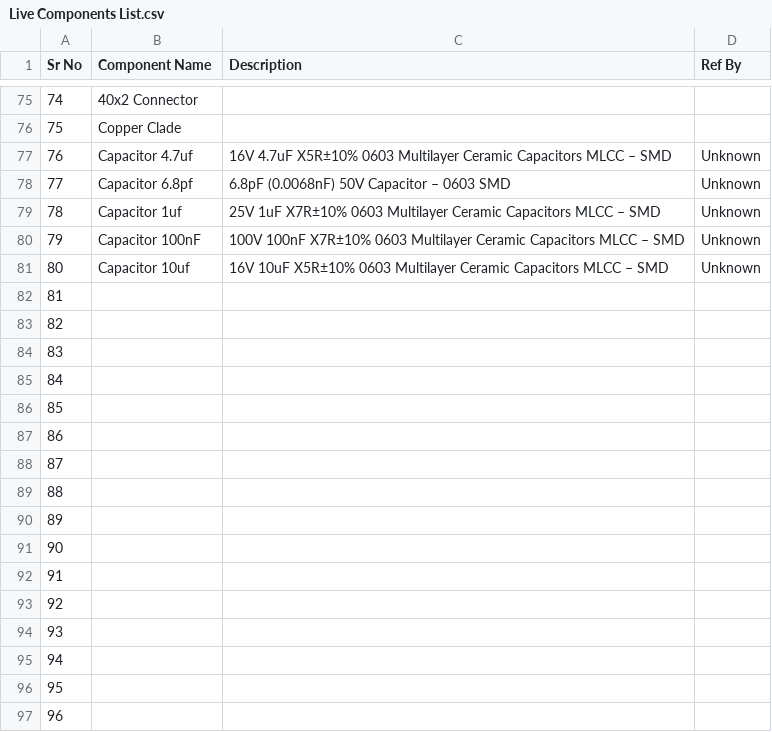
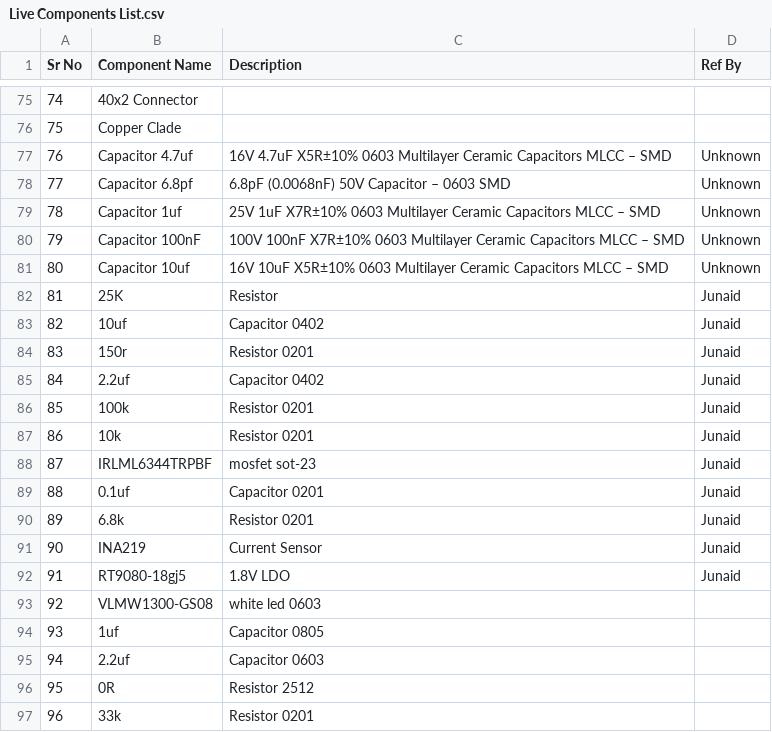
Before and after one commit to junaidhub/junaidhub.github.io, a CSV file: data/Components list/Live Components List.csv, drawn as a sheet; only a part is shown, gaps mark what is left out; the diff covers the shown part only.

```diff
--- a/data/Components list/Live Components List.csv
+++ b/data/Components list/Live Components List.csv
@@ -81,17 +81,17 @@ Sr No,Component Name,Description,Ref By
 80,Capacitor 10uf,16V 10uF X5R±10% 0603 Multilayer Ceramic Capacitors MLCC – SMD,Unknown
-81,,,
-82,,,
-83,,,
-84,,,
-85,,,
-86,,,
-87,,,
-88,,,
-89,,,
-90,,,
-91,,,
-92,,,
-93,,,
-94,,,
-95,,,
-96,,,
+81,25K,Resistor,Junaid
+82,10uf,Capacitor 0402,Junaid
+83,150r,Resistor 0201,Junaid
+84,2.2uf,Capacitor 0402,Junaid
+85,100k,Resistor 0201,Junaid
+86,10k,Resistor 0201,Junaid
+87,IRLML6344TRPBF,mosfet sot-23,Junaid
+88,0.1uf,Capacitor 0201,Junaid
+89,6.8k,Resistor 0201,Junaid
+90,INA219,Current Sensor,Junaid
+91,RT9080-18gj5,1.8V LDO,Junaid
+92,VLMW1300-GS08,white led 0603,
+93,1uf,Capacitor 0805,
+94,2.2uf,Capacitor 0603,
+95,0R,Resistor 2512,
+96,33k,Resistor 0201,
```
Also changed, not shown: 56 edited cells elsewhere in this file, 1 other file.
